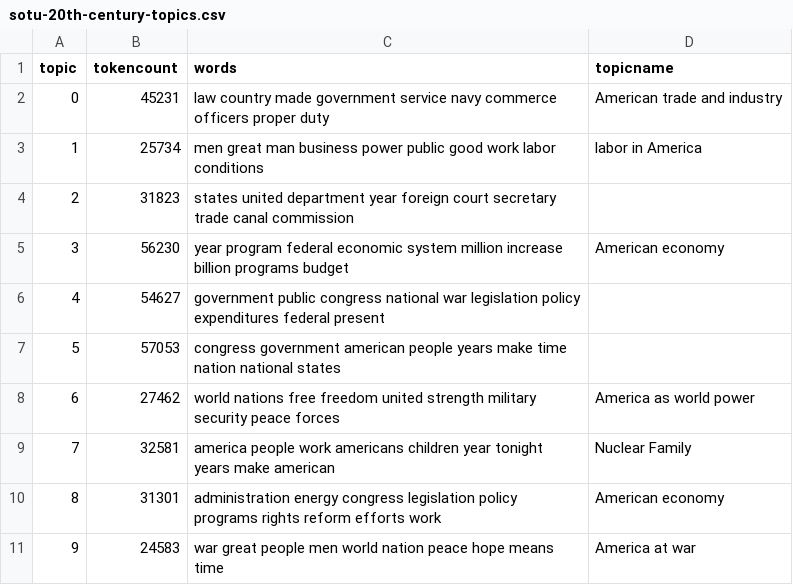
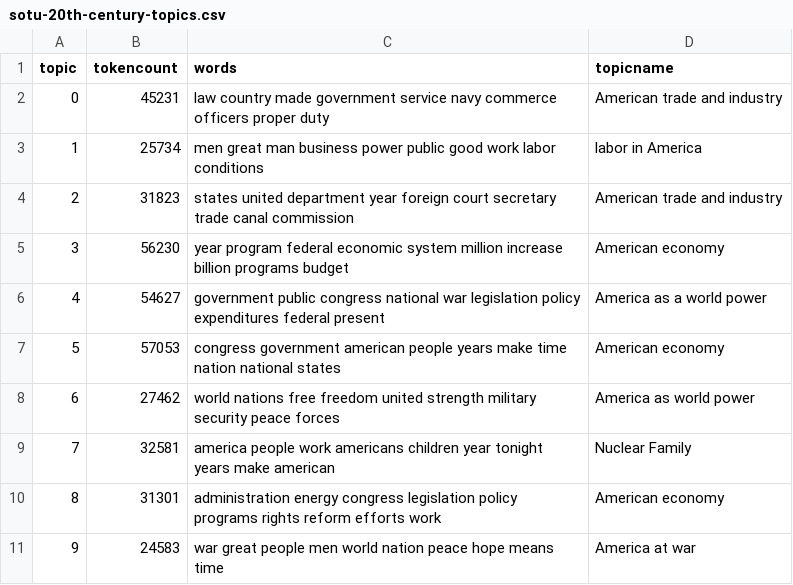
Before and after one commit to Isaacjack91/Elysium, a CSV file: _data/topics/sotu-20th-century-topics.csv, drawn as a sheet.

Commit message:
Update sotu-20th-century-topics.csv

```diff
--- a/_data/topics/sotu-20th-century-topics.csv
+++ b/_data/topics/sotu-20th-century-topics.csv
@@ -3,6 +3,6 @@ topic,tokencount,words,topicname
 1,25734,"men great man business power public good work labor conditions",labor in America
-2,31823,"states united department year foreign court secretary trade canal commission",
+2,31823,"states united department year foreign court secretary trade canal commission", American trade and industry
 3,56230,"year program federal economic system million increase billion programs budget",American economy
-4,54627,"government public congress national war legislation policy expenditures federal present",
-5,57053,"congress government american people years make time nation national states",
+4,54627,"government public congress national war legislation policy expenditures federal present",America as a world power
+5,57053,"congress government american people years make time nation national states",American economy
 6,27462,"world nations free freedom united strength military security peace forces",America as world power
```
